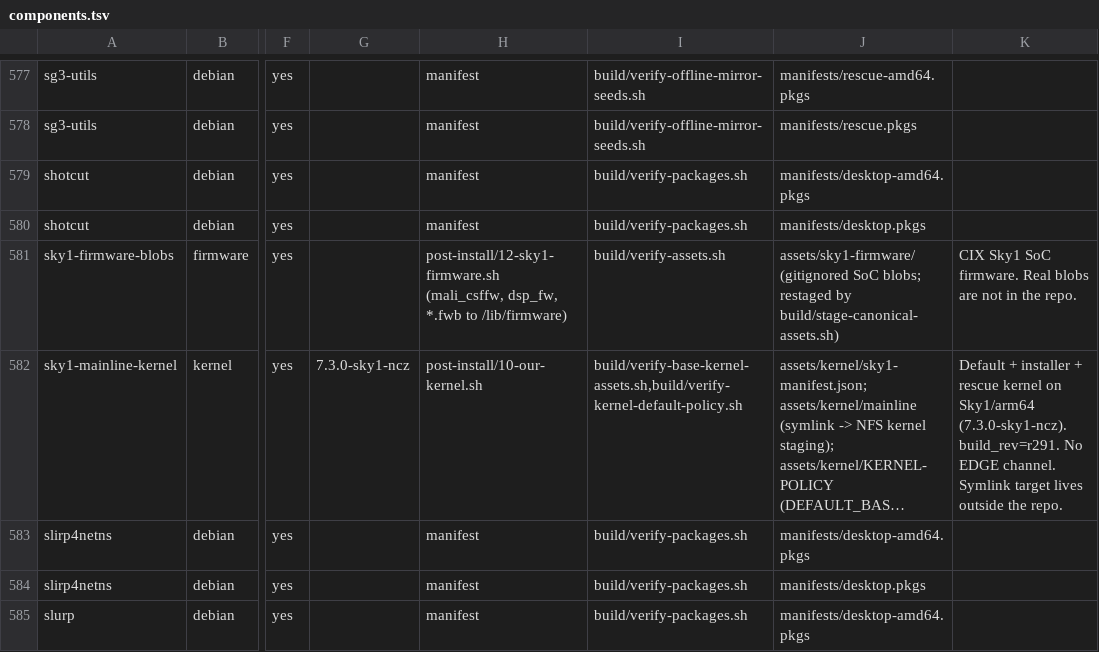
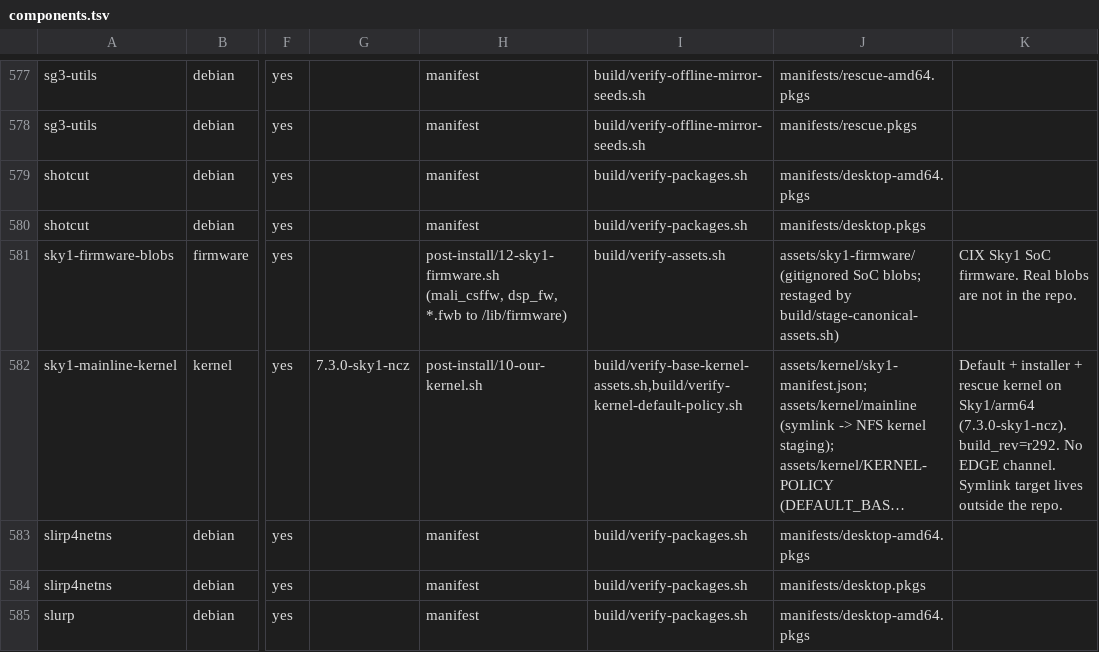
Before and after one commit to ncz-os/cix-installer, a TSV file: manifests/components.tsv, drawn as a sheet; only a part is shown, gaps mark what is left out; long unchanged cells end in …; the diff names each change by its address in the sheet, - before the commit and + after, or states it on an @@ line.

Commit message:
kernel/manifest: r292 values for the Sky1 pin
sky1-manifest.json: build_rev r292, staging dir
kernel-staging/r292-7.3.0-sky1-ncz-20261023, meta-cix sky1-73-adopt-cix-20261023
@ 7a120e44 (33/33 patches, 0029-0033 appended), Image/modules/headers/
symvers hashes from the r292 build, vmlinux build-id 775b40e6 (read from
the Image GNU build-id note; the same method returns the recorded r291
build-id 417bb85f), overlay hashes for the six r292 rebuilds, and the
r292 debs (r292 has no linux-meta deb). The dtb is reused from r291,
byte-identical to r290. kernel-manifest.json regenerated by
build/kernel-manifest.py gen; kernel-manifest.py check passes.
components.tsv: build_rev r292.

```diff
--- a/manifests/components.tsv
+++ b/manifests/components.tsv
-K582: …Sky1/arm64 (7.3.0-sky1-ncz). build_rev=r291. No EDGE…
+K582: …Sky1/arm64 (7.3.0-sky1-ncz). build_rev=r292. No EDGE…
```
Also changed, not shown: 2 other files.
